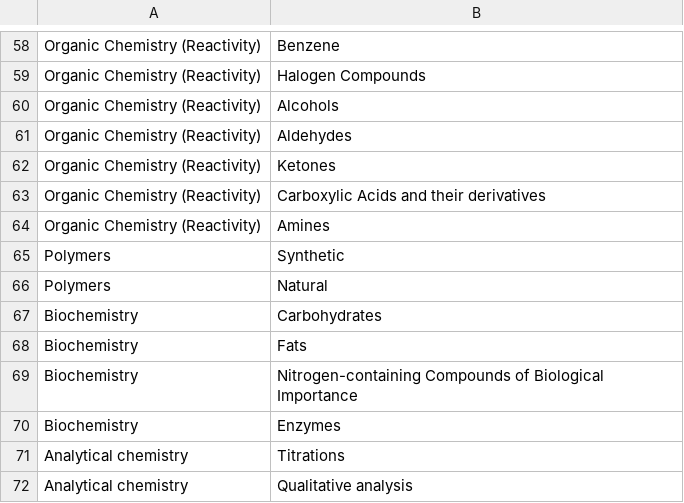
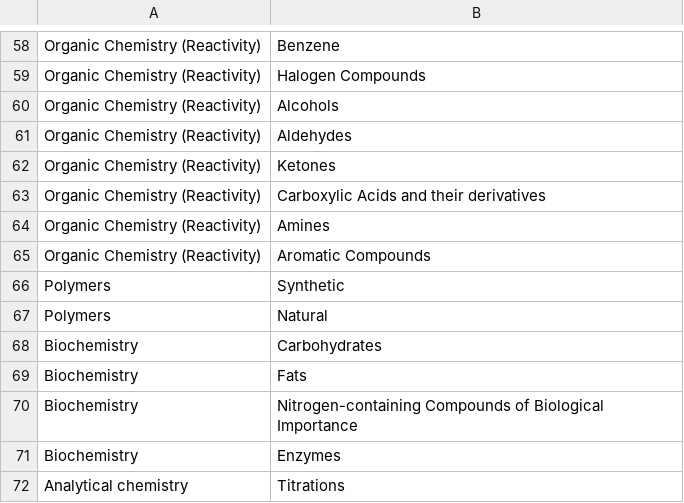
Before and after one commit to cjspd-oly/Problem-Database-App, a CSV file: topics/incho_topics.csv, drawn as a sheet; only a part is shown, gaps mark what is left out; the shorter side is filled out with more unchanged rows; the diff names each change by its address in the sheet, - before the commit and + after, or states it on an @@ line.

Commit message:
Update incho_topics.csv

```diff
--- a/topics/incho_topics.csv
+++ b/topics/incho_topics.csv
+row 65: Organic Chemistry (Reactivity) | Aromatic Compounds
```
